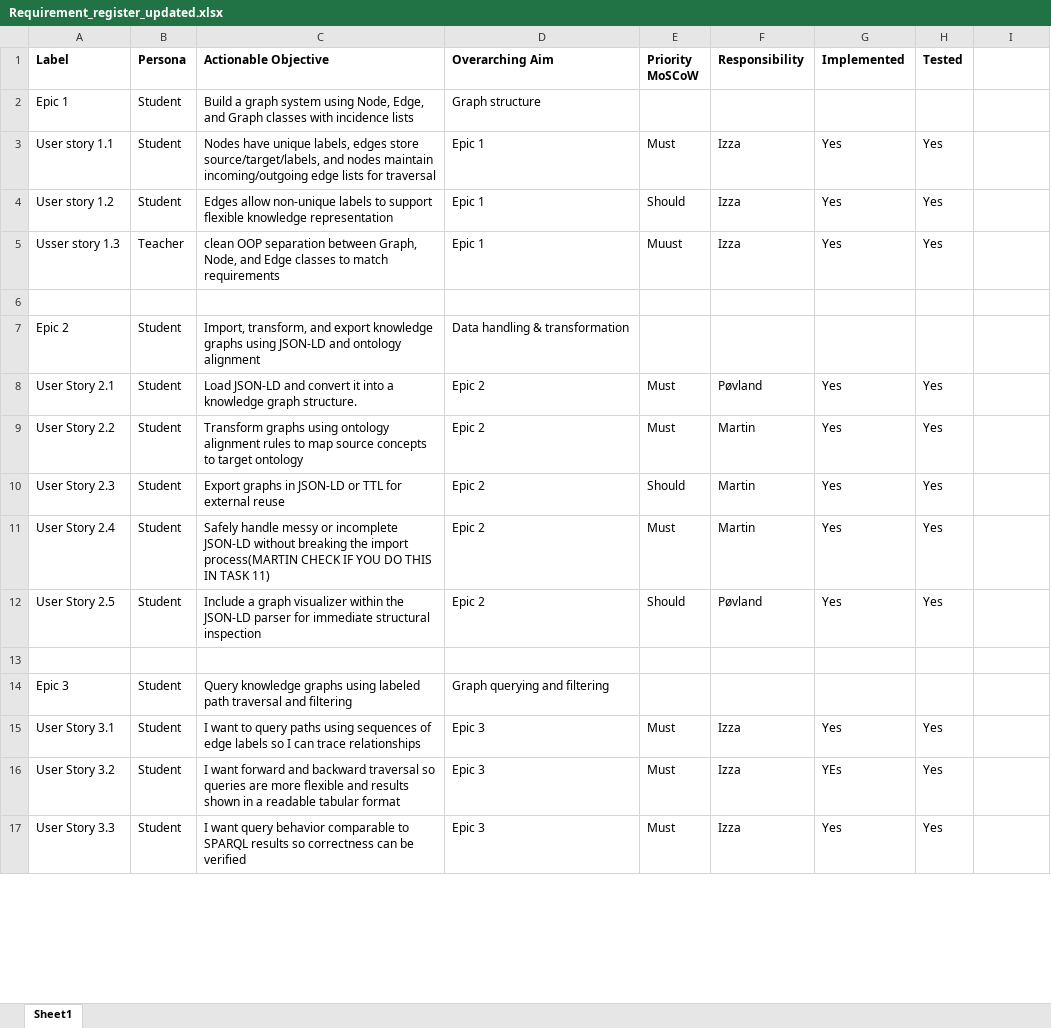
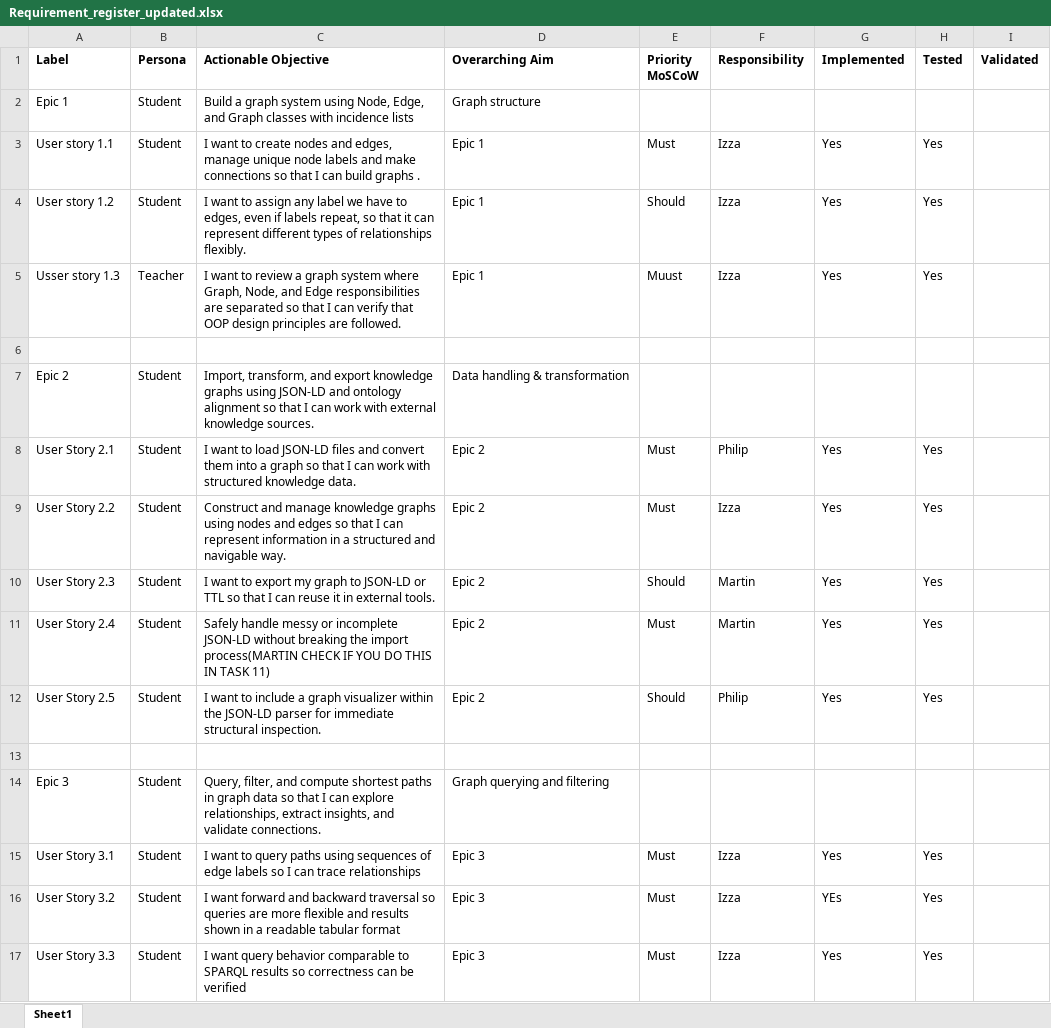
Before and after one commit to izzaqamar/Inf-203, an Excel workbook: spreadsheet/Requirement_register_updated.xlsx, sheet Sheet1, drawn as a sheet; only a part is shown; values as stored, in another font and other column widths than the file's, no borders; the diff covers the shown part only; the diff names each change by its address in the sheet, - before the commit and + after, or states it on an @@ line.

Commit message:
updated agile requiremenrs

```diff
--- a/spreadsheet/Requirement_register_updated.xlsx (sheet Sheet1)
+++ b/spreadsheet/Requirement_register_updated.xlsx (sheet Sheet1)
-I1: (empty)
+I1: Validated
-C3 (Actionable Objective): Nodes have unique labels, edges store source/target/labels, and nodes maintain incoming/outgoing edge lists for traversal
+C3 (Actionable Objective): I want to create nodes and edges, manage unique node labels and make connections so that I can build graphs .
-C4 (Actionable Objective): Edges allow non-unique labels to support flexible knowledge representation
+C4 (Actionable Objective): I want to assign any label we have to edges, even if labels repeat, so that it can represent different types of relationships flexibly.
-C5 (Actionable Objective): clean OOP separation between Graph, Node, and Edge classes to match requirements
+C5 (Actionable Objective): I want to review a graph system where Graph, Node, and Edge responsibilities are separated so that I can verify that OOP design principles are followed.
-C7 (Actionable Objective): …ontology alignment
+C7 (Actionable Objective): …ontology alignment so that I can work with external knowledge sources.
-C8 (Actionable Objective): Load JSON-LD and convert it into a knowledge graph structure.
+C8 (Actionable Objective): I want to load JSON‑LD files and convert them into a graph so that I can work with structured knowledge data.
-F8 (Responsibility): Pøvland
+F8 (Responsibility): Philip
-C9 (Actionable Objective): Transform graphs using ontology alignment rules to map source concepts to target ontology
+C9 (Actionable Objective): Construct and manage knowledge graphs using nodes and edges so that I can represent information in a structured and navigable way.
-F9 (Responsibility): Martin
+F9 (Responsibility): Izza
-C10 (Actionable Objective): Export graphs in JSON-LD or TTL for external reuse
+C10 (Actionable Objective): I want to export my graph to JSON‑LD or TTL so that I can reuse it in external tools.
-C12 (Actionable Objective): Include a graph visualizer within the JSON-LD parser for immediate structural inspection
+C12 (Actionable Objective): I want to include a graph visualizer within the JSON-LD parser for immediate structural inspection.
-F12 (Responsibility): Pøvland
+F12 (Responsibility): Philip
-C14 (Actionable Objective): Query knowledge graphs using labeled path traversal and filtering
+C14 (Actionable Objective): Query, filter, and compute shortest paths in graph data so that I can explore relationships, extract insights, and validate connections.
```
Also changed, not shown: 3 added rows and 6 edited cells elsewhere in this sheet.
